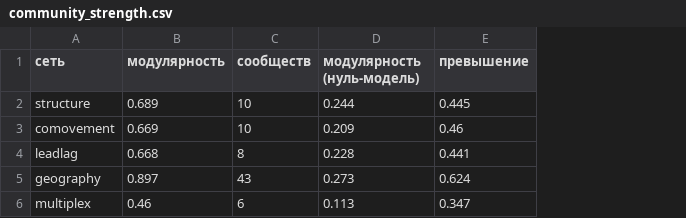
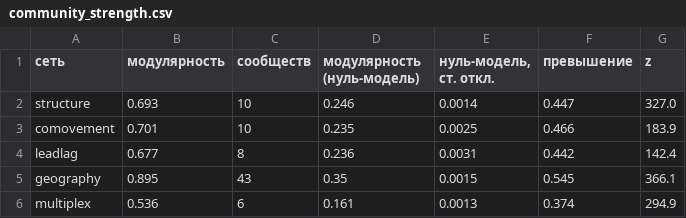
Before and after one commit to shko2991/sberindex-local-economies, a CSV file: data/processed/community_strength.csv, drawn as a sheet; addresses are those after the commit; the diff names each change by its address in the sheet, - before the commit and + after, or states it on an @@ line.

```diff
--- a/data/processed/community_strength.csv
+++ b/data/processed/community_strength.csv
+column E (нуль-модель, ст. откл.), rows 2-6: 0.0014 | 0.0025 | 0.0031 | 0.0015 | 0.0013
+column G (z), rows 2-6: 327.0 | 183.9 | 142.4 | 366.1 | 294.9
-B2 (модулярность): 0.689
+B2 (модулярность): 0.693
-D2 (модулярность (нуль-модель)): 0.244
+D2 (модулярность (нуль-модель)): 0.246
-F2 (превышение): 0.445
+F2 (превышение): 0.447
-B3 (модулярность): 0.669
+B3 (модулярность): 0.701
-D3 (модулярность (нуль-модель)): 0.209
+D3 (модулярность (нуль-модель)): 0.235
-F3 (превышение): 0.46
+F3 (превышение): 0.466
-B4 (модулярность): 0.668
+B4 (модулярность): 0.677
-D4 (модулярность (нуль-модель)): 0.228
+D4 (модулярность (нуль-модель)): 0.236
-F4 (превышение): 0.441
+F4 (превышение): 0.442
-B5 (модулярность): 0.897
+B5 (модулярность): 0.895
-D5 (модулярность (нуль-модель)): 0.273
+D5 (модулярность (нуль-модель)): 0.35
-F5 (превышение): 0.624
+F5 (превышение): 0.545
-B6 (модулярность): 0.46
+B6 (модулярность): 0.536
-D6 (модулярность (нуль-модель)): 0.113
+D6 (модулярность (нуль-модель)): 0.161
-F6 (превышение): 0.347
+F6 (превышение): 0.374
```
Also changed, not shown: data/processed/final_types.csv, data/processed/labor_profiles.csv, 43 other files.
